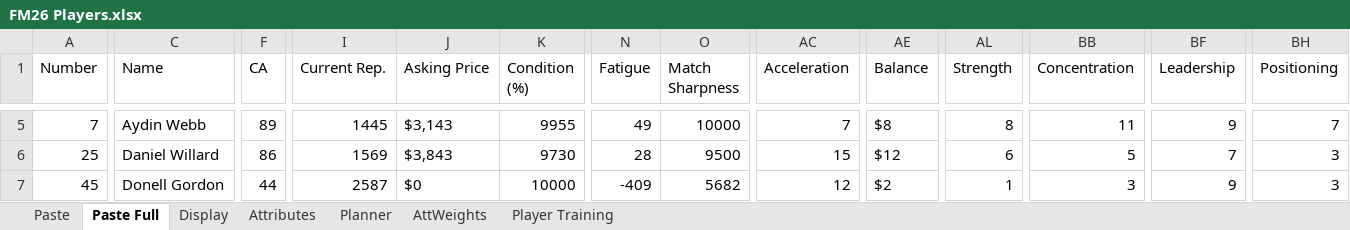
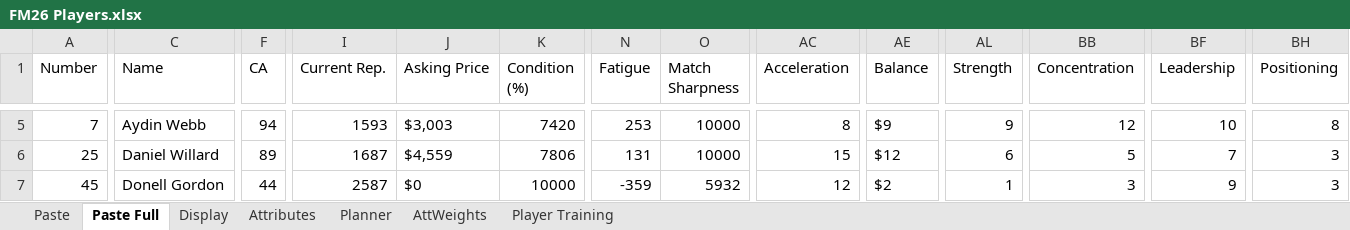
Before and after one commit to bikeracer4487/fm26-lineup-optimizer, an Excel workbook: FM26 Players.xlsx, sheet Paste Full, drawn as a sheet; only a part is shown, gaps mark what is left out; values as stored, in another font and other column widths than the file's, no borders; the diff covers the shown part only; the diff names each change by its address in the sheet, - before the commit and + after, or states it on an @@ line.

Commit message:
Update player data and enhance training recommendations
- Modified player attributes in players-current.csv, including new entries and adjustments for improved accuracy.
- Updated training recommendations in training_recommendations.csv to reflect recent changes and enhance clarity.
- Adjusted app state in app_state.json to align with the current data structure and player files.
- Enhanced UI components for better user interaction, including updates to match selection and training management features.
- Added functionality to remove confirmed lineups in the MatchSelectionTab for improved lineup management.

```diff
--- a/FM26 Players.xlsx (sheet Paste Full)
+++ b/FM26 Players.xlsx (sheet Paste Full)
-F5 (CA): 89
+F5 (CA): 94
-I5 (Current Rep.): 1445
+I5 (Current Rep.): 1593
-J5 (Asking Price): $3,143
+J5 (Asking Price): $3,003
-K5 (Condition (%)): 9955
+K5 (Condition (%)): 7420
-N5 (Fatigue): 49
+N5 (Fatigue): 253
-AC5 (Acceleration): 7
+AC5 (Acceleration): 8
-AE5 (Balance): $8
+AE5 (Balance): $9
-AL5 (Strength): 8
+AL5 (Strength): 9
-BB5 (Concentration): 11
+BB5 (Concentration): 12
-BF5 (Leadership): 9
+BF5 (Leadership): 10
-BH5 (Positioning): 7
+BH5 (Positioning): 8
-F6 (CA): 86
+F6 (CA): 89
-I6 (Current Rep.): 1569
+I6 (Current Rep.): 1687
-J6 (Asking Price): $3,843
+J6 (Asking Price): $4,559
-K6 (Condition (%)): 9730
+K6 (Condition (%)): 7806
-N6 (Fatigue): 28
+N6 (Fatigue): 131
-O6 (Match Sharpness): 9500
+O6 (Match Sharpness): 10000
-N7 (Fatigue): -409
+N7 (Fatigue): -359
-O7 (Match Sharpness): 5682
+O7 (Match Sharpness): 5932
```
Also changed, not shown: 6 added rows, 4 removed rows and 414 edited cells elsewhere in this sheet, sheet Display, sheet Planner, 10 other files.
